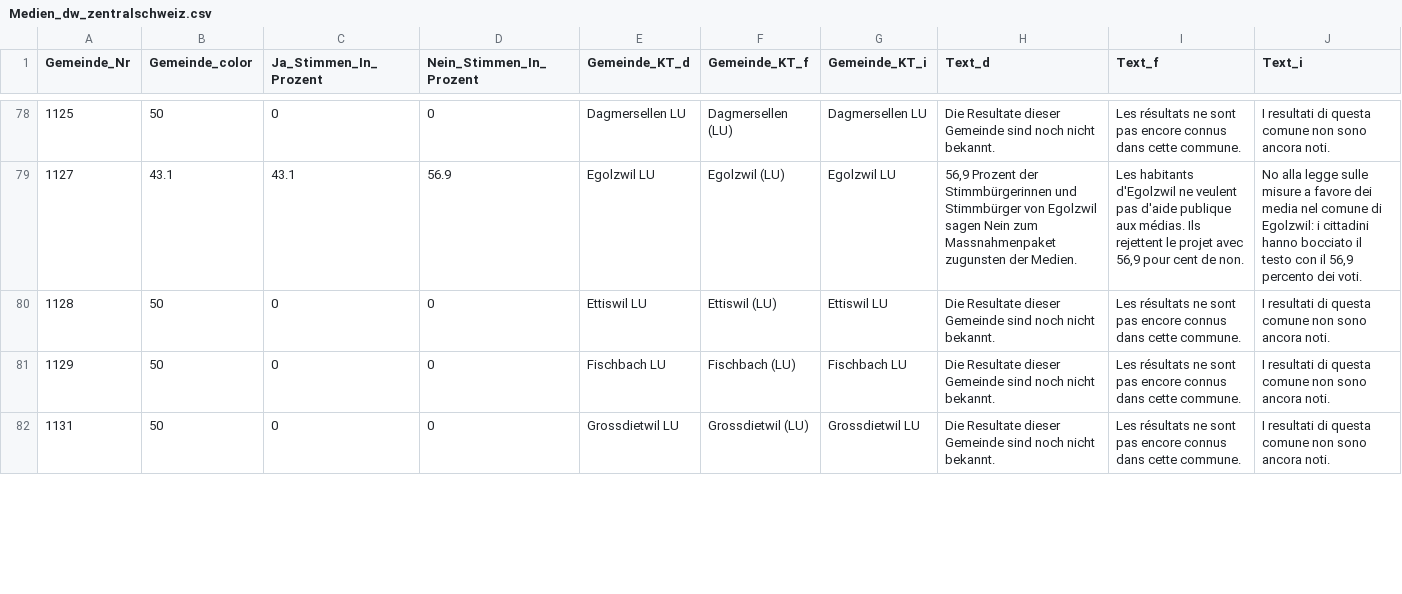
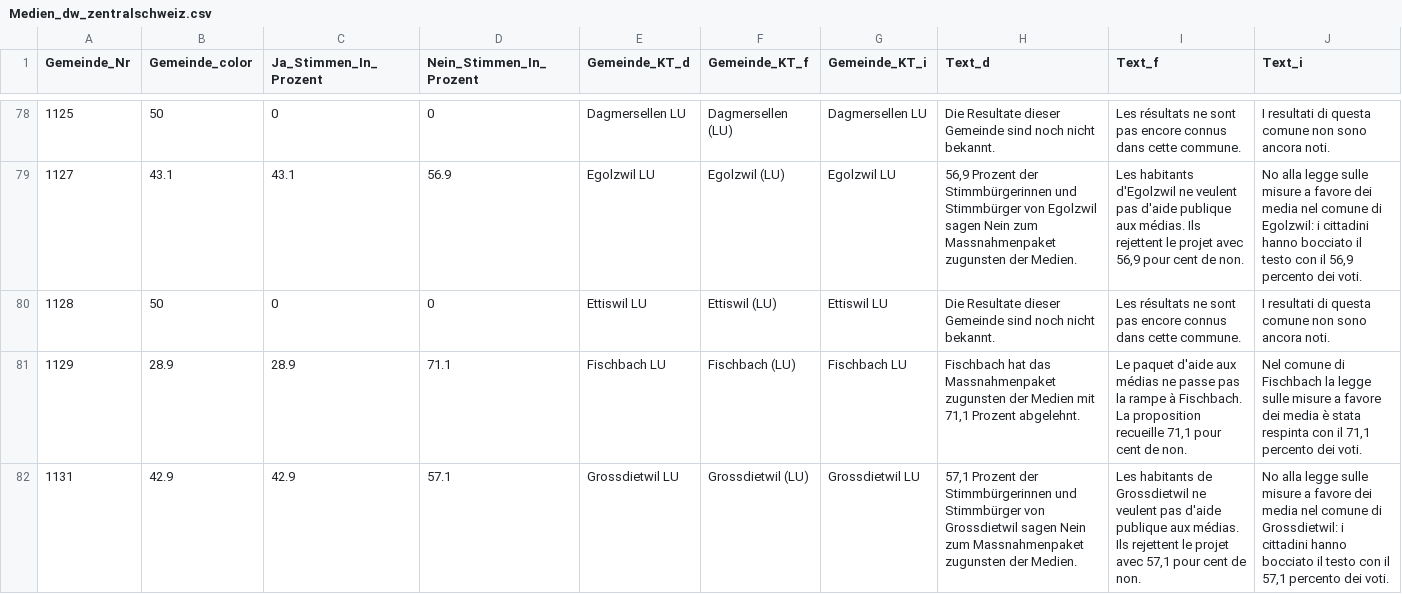
Before and after one commit to awp-finanznachrichten/lena_februar2022, a CSV file: Output/Medien_dw_zentralschweiz.csv, drawn as a sheet; only a part is shown, gaps mark what is left out; the diff covers the shown part only.

```diff
--- a/Output/Medien_dw_zentralschweiz.csv
+++ b/Output/Medien_dw_zentralschweiz.csv
@@ -80,3 +80,3 @@
 1128,50,0,0,"Ettiswil LU","Ettiswil (LU)","Ettiswil LU","Die Resultate dieser Gemeinde sind noch nicht bekannt.","Les résultats ne sont pas encore connus dans cette commune.","I resultati di questa comune non sono ancora noti."
-1129,50,0,0,"Fischbach LU","Fischbach (LU)","Fischbach LU","Die Resultate dieser Gemeinde sind noch nicht bekannt.","Les résultats ne sont pas encore connus dans cette commune.","I resultati di questa comune non sono ancora noti."
-1131,50,0,0,"Grossdietwil LU","Grossdietwil (LU)","Grossdietwil LU","Die Resultate dieser Gemeinde sind noch nicht bekannt.","Les résultats ne sont pas encore connus dans cette commune.","I resultati di questa comune non sono ancora noti."
+1129,28.9,28.9,71.1,"Fischbach LU","Fischbach (LU)","Fischbach LU","Fischbach hat das Massnahmenpaket zugunsten der Medien mit 71,1 Prozent abgelehnt.","Le paquet d'aide aux médias ne passe pas la rampe à Fischbach. La proposition recueille 71,1 pour cent de non.","Nel comune di Fischbach la legge sulle misure a favore dei media è stata respinta con il 71,1 percento dei voti."
+1131,42.9,42.9,57.1,"Grossdietwil LU","Grossdietwil (LU)","Grossdietwil LU","57,1 Prozent der Stimmbürgerinnen und Stimmbürger von Grossdietwil sagen Nein zum Massnahmenpaket zugunsten der Medien.","Les habitants de Grossdietwil ne veulent pas d'aide publique aux médias. Ils rejettent le projet avec 57,1 pour cent de non.","No alla legge sulle misure a favore dei media nel comune di Grossdietwil: i cittadini hanno bocciato il testo con il 57,1 percento dei voti."
```
Also changed, not shown: 108 edited cells elsewhere in this file, Output/Medien_dw_central.csv, Output/Stempelabgaben_dw_central.csv, 26 other files.
